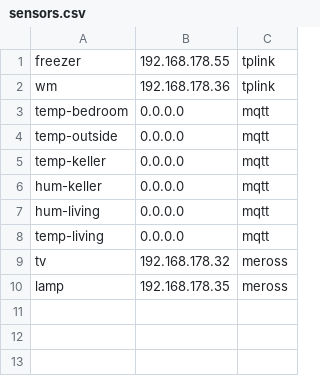
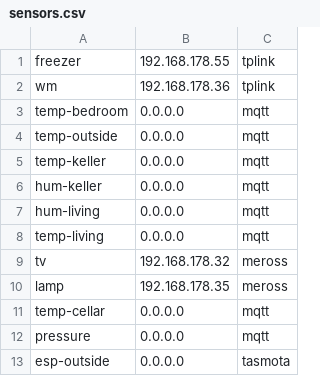
Before and after one commit to ulrich06/Smarthome, a CSV file: sensors.csv, drawn as a sheet; the diff names each change by its address in the sheet, - before the commit and + after, or states it on an @@ line.

```diff
--- a/sensors.csv
+++ b/sensors.csv
+row 11: temp-cellar | 0.0.0.0 | mqtt
+row 12: pressure | 0.0.0.0 | mqtt
+row 13: esp-outside | 0.0.0.0 | tasmota
```
Also changed, not shown: 7 other files.
